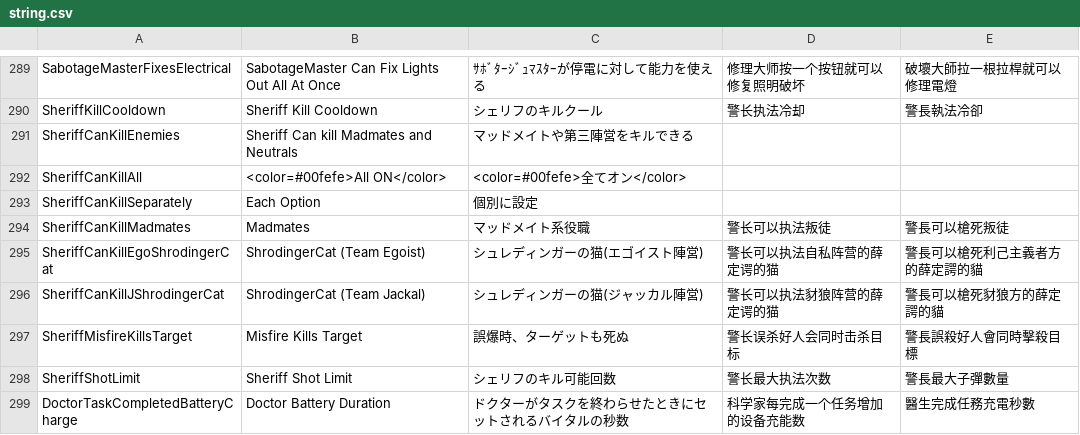
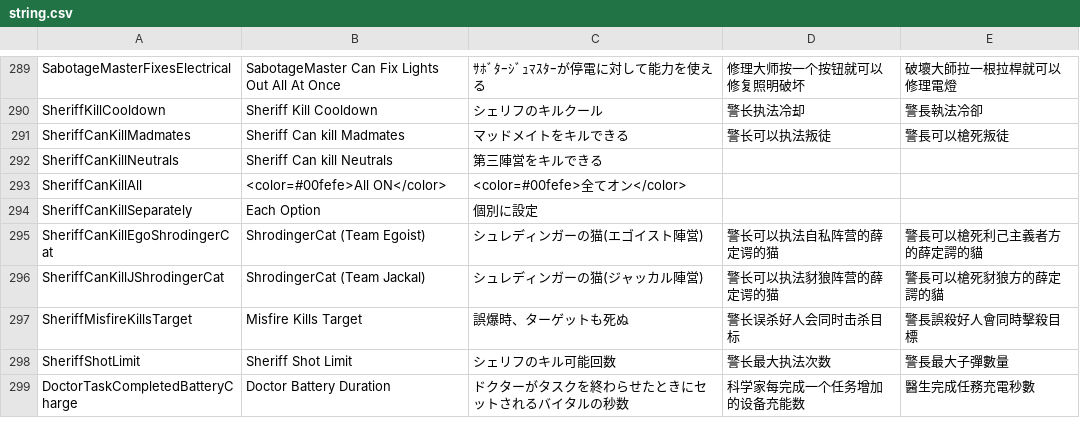
Before and after one commit to tukasa0001/TownOfHost, a CSV file: Resources/string.csv, drawn as a sheet; only a part is shown, gaps mark what is left out.

```diff
--- a/Resources/string.csv
+++ b/Resources/string.csv
@@ -290,6 +290,6 @@ SabotageMasterFixesElectrical,SabotageMaster Can Fix Lights Out All At Once,ｻ
 SheriffKillCooldown,Sheriff Kill Cooldown,シェリフのキルクール,警长执法冷却,警長執法冷卻
-SheriffCanKillEnemies,Sheriff Can kill Madmates and Neutrals,マッドメイトや第三陣営をキルできる
+SheriffCanKillMadmates,Sheriff Can kill Madmates,マッドメイトをキルできる,警长可以执法叛徒,警長可以槍死叛徒
+SheriffCanKillNeutrals,Sheriff Can kill Neutrals,第三陣営をキルできる
 SheriffCanKillAll,<color=#00fefe>All ON</color>,<color=#00fefe>全てオン</color>
 SheriffCanKillSeparately,Each Option,個別に設定
-SheriffCanKillMadmates,Madmates,マッドメイト系役職,警长可以执法叛徒,警長可以槍死叛徒
 SheriffCanKillEgoShrodingerCat,ShrodingerCat (Team Egoist),シュレディンガーの猫(エゴイスト陣営),警长可以执法自私阵营的薛定谔的猫,警長可以槍死利己主義者方的薛定諤的貓
```
Also changed, not shown: 2 other files.
